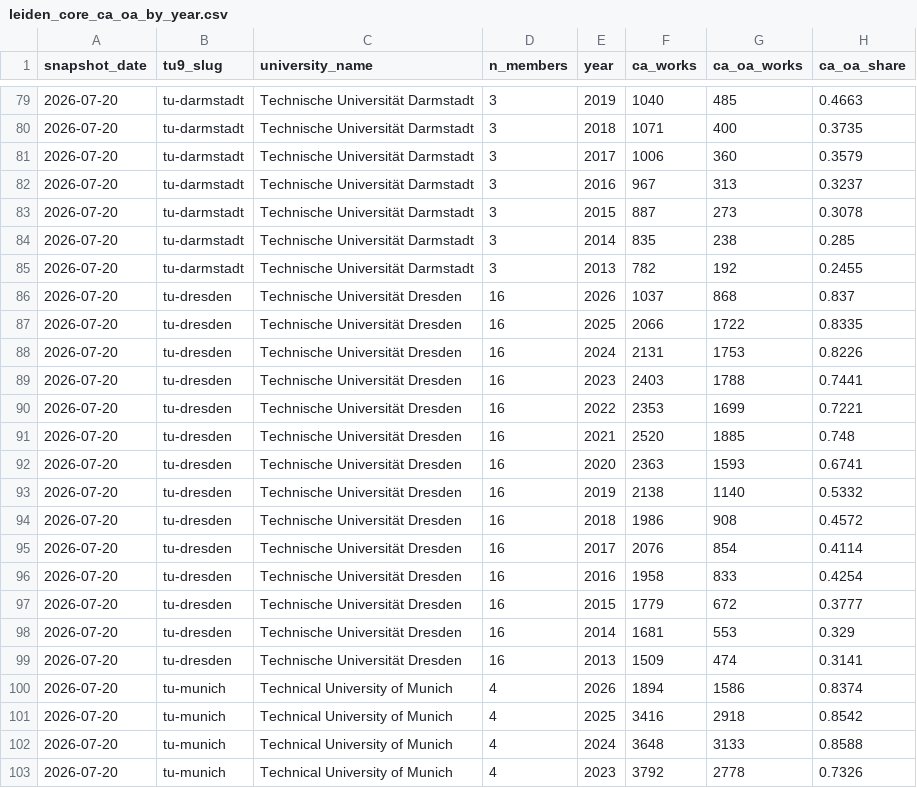
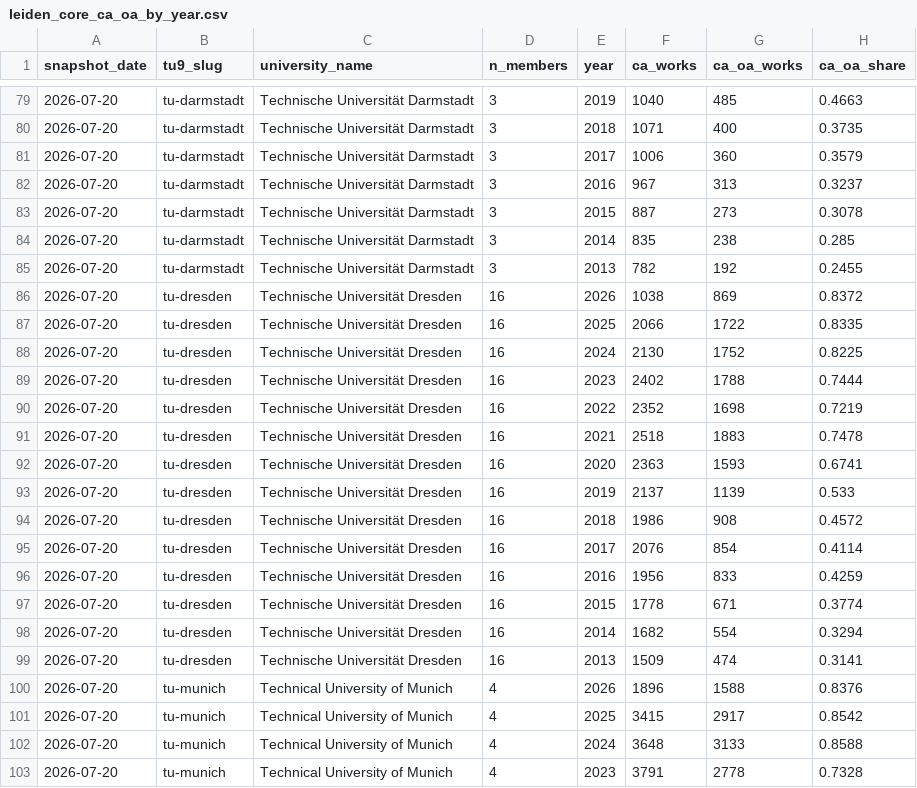
Before and after one commit to slub/tu9-openalex, a CSV file: data/leiden_core_ca_oa_by_year.csv, drawn as a sheet; only a part is shown, gaps mark what is left out; the diff covers the shown part only.

```diff
--- a/data/leiden_core_ca_oa_by_year.csv
+++ b/data/leiden_core_ca_oa_by_year.csv
@@ -85,19 +85,19 @@ snapshot_date,tu9_slug,university_name,n_members,year,ca_works,ca_oa_works,ca_oa
 2026-07-20,tu-darmstadt,Technische Universität Darmstadt,3,2013,782,192,0.2455
-2026-07-20,tu-dresden,Technische Universität Dresden,16,2026,1037,868,0.837
+2026-07-20,tu-dresden,Technische Universität Dresden,16,2026,1038,869,0.8372
 2026-07-20,tu-dresden,Technische Universität Dresden,16,2025,2066,1722,0.8335
-2026-07-20,tu-dresden,Technische Universität Dresden,16,2024,2131,1753,0.8226
-2026-07-20,tu-dresden,Technische Universität Dresden,16,2023,2403,1788,0.7441
-2026-07-20,tu-dresden,Technische Universität Dresden,16,2022,2353,1699,0.7221
-2026-07-20,tu-dresden,Technische Universität Dresden,16,2021,2520,1885,0.748
+2026-07-20,tu-dresden,Technische Universität Dresden,16,2024,2130,1752,0.8225
+2026-07-20,tu-dresden,Technische Universität Dresden,16,2023,2402,1788,0.7444
+2026-07-20,tu-dresden,Technische Universität Dresden,16,2022,2352,1698,0.7219
+2026-07-20,tu-dresden,Technische Universität Dresden,16,2021,2518,1883,0.7478
 2026-07-20,tu-dresden,Technische Universität Dresden,16,2020,2363,1593,0.6741
-2026-07-20,tu-dresden,Technische Universität Dresden,16,2019,2138,1140,0.5332
+2026-07-20,tu-dresden,Technische Universität Dresden,16,2019,2137,1139,0.533
 2026-07-20,tu-dresden,Technische Universität Dresden,16,2018,1986,908,0.4572
 2026-07-20,tu-dresden,Technische Universität Dresden,16,2017,2076,854,0.4114
-2026-07-20,tu-dresden,Technische Universität Dresden,16,2016,1958,833,0.4254
-2026-07-20,tu-dresden,Technische Universität Dresden,16,2015,1779,672,0.3777
-2026-07-20,tu-dresden,Technische Universität Dresden,16,2014,1681,553,0.329
+2026-07-20,tu-dresden,Technische Universität Dresden,16,2016,1956,833,0.4259
+2026-07-20,tu-dresden,Technische Universität Dresden,16,2015,1778,671,0.3774
+2026-07-20,tu-dresden,Technische Universität Dresden,16,2014,1682,554,0.3294
 2026-07-20,tu-dresden,Technische Universität Dresden,16,2013,1509,474,0.3141
-2026-07-20,tu-munich,Technical University of Munich,4,2026,1894,1586,0.8374
-2026-07-20,tu-munich,Technical University of Munich,4,2025,3416,2918,0.8542
+2026-07-20,tu-munich,Technical University of Munich,4,2026,1896,1588,0.8376
+2026-07-20,tu-munich,Technical University of Munich,4,2025,3415,2917,0.8542
 2026-07-20,tu-munich,Technical University of Munich,4,2024,3648,3133,0.8588
-2026-07-20,tu-munich,Technical University of Munich,4,2023,3792,2778,0.7326
+2026-07-20,tu-munich,Technical University of Munich,4,2023,3791,2778,0.7328
```
Also changed, not shown: 72 edited cells elsewhere in this file, data/ca_oa_by_year.csv, data/consolidated_ca_oa_by_year.csv, 50 other files.
